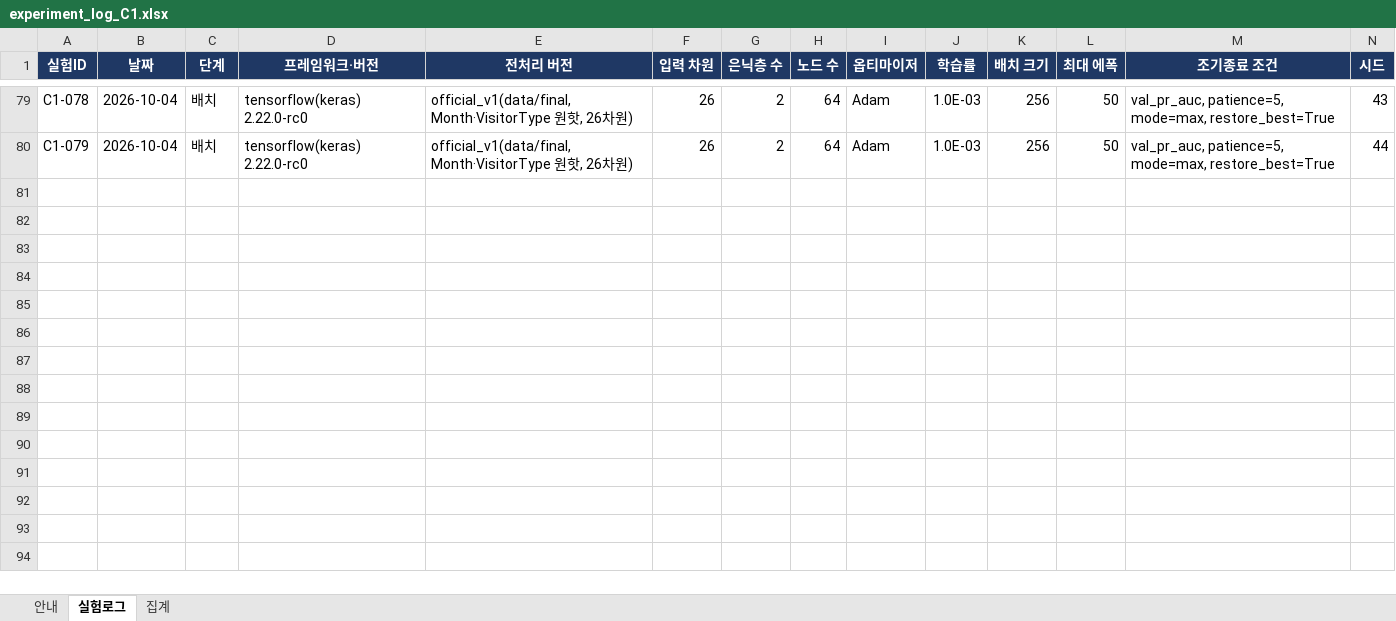
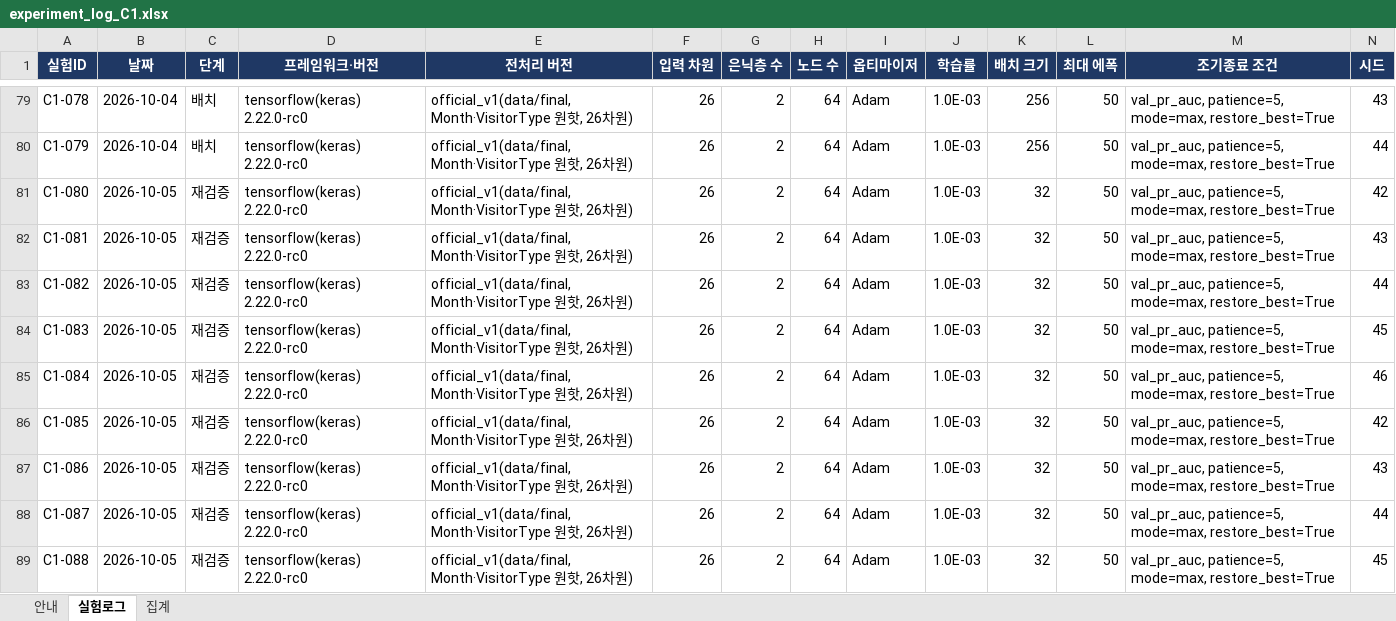
Before and after one commit to JAEMOON-LEEE/AI-Engineering, an Excel workbook: members/C1/experiment_log_C1.xlsx, sheet 실험로그, drawn as a sheet; only a part is shown, gaps mark what is left out; values as stored, in another font and other column widths than the file's, no borders; rows hold the shown columns only; the diff covers the shown part only; the diff names each change by its address in the sheet, - before the commit and + after, or states it on an @@ line.

```diff
--- a/members/C1/experiment_log_C1.xlsx (sheet 실험로그)
+++ b/members/C1/experiment_log_C1.xlsx (sheet 실험로그)
+row 81: C1-080 | 2026-10-05 | 재검증 | tensorflow(keras) 2.22.0-rc0 | official_v1(data/final, Month·VisitorType 원핫, 26차원) | 26 | 2 | 64 | Adam | 1.0E-03 | 32 | 50 | val_pr_auc, patience=5, mode=max, restore_best=True | 42
+row 82: C1-081 | 2026-10-05 | 재검증 | tensorflow(keras) 2.22.0-rc0 | official_v1(data/final, Month·VisitorType 원핫, 26차원) | 26 | 2 | 64 | Adam | 1.0E-03 | 32 | 50 | val_pr_auc, patience=5, mode=max, restore_best=True | 43
+row 83: C1-082 | 2026-10-05 | 재검증 | tensorflow(keras) 2.22.0-rc0 | official_v1(data/final, Month·VisitorType 원핫, 26차원) | 26 | 2 | 64 | Adam | 1.0E-03 | 32 | 50 | val_pr_auc, patience=5, mode=max, restore_best=True | 44
+row 84: C1-083 | 2026-10-05 | 재검증 | tensorflow(keras) 2.22.0-rc0 | official_v1(data/final, Month·VisitorType 원핫, 26차원) | 26 | 2 | 64 | Adam | 1.0E-03 | 32 | 50 | val_pr_auc, patience=5, mode=max, restore_best=True | 45
+row 85: C1-084 | 2026-10-05 | 재검증 | tensorflow(keras) 2.22.0-rc0 | official_v1(data/final, Month·VisitorType 원핫, 26차원) | 26 | 2 | 64 | Adam | 1.0E-03 | 32 | 50 | val_pr_auc, patience=5, mode=max, restore_best=True | 46
+row 86: C1-085 | 2026-10-05 | 재검증 | tensorflow(keras) 2.22.0-rc0 | official_v1(data/final, Month·VisitorType 원핫, 26차원) | 26 | 2 | 64 | Adam | 1.0E-03 | 32 | 50 | val_pr_auc, patience=5, mode=max, restore_best=True | 42
+row 87: C1-086 | 2026-10-05 | 재검증 | tensorflow(keras) 2.22.0-rc0 | official_v1(data/final, Month·VisitorType 원핫, 26차원) | 26 | 2 | 64 | Adam | 1.0E-03 | 32 | 50 | val_pr_auc, patience=5, mode=max, restore_best=True | 43
+row 88: C1-087 | 2026-10-05 | 재검증 | tensorflow(keras) 2.22.0-rc0 | official_v1(data/final, Month·VisitorType 원핫, 26차원) | 26 | 2 | 64 | Adam | 1.0E-03 | 32 | 50 | val_pr_auc, patience=5, mode=max, restore_best=True | 44
+row 89: C1-088 | 2026-10-05 | 재검증 | tensorflow(keras) 2.22.0-rc0 | official_v1(data/final, Month·VisitorType 원핫, 26차원) | 26 | 2 | 64 | Adam | 1.0E-03 | 32 | 50 | val_pr_auc, patience=5, mode=max, restore_best=True | 45
```
Also changed, not shown: 66 added rows elsewhere in this sheet, 3 other files.
